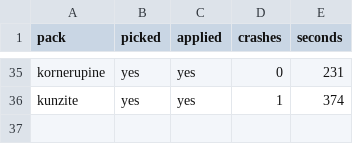
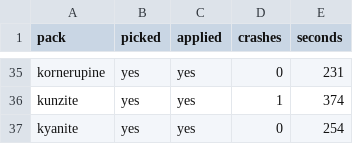
Before and after one commit to Bingblop/hexnext-device-lab, a TSV file: results/lab-048/sweep.tsv, drawn as a sheet; only a part is shown, gaps mark what is left out; the diff names each change by its address in the sheet, - before the commit and + after, or states it on an @@ line.

Commit message:
Sweep lab-048: kyanite (36/50)

```diff
--- a/results/lab-048/sweep.tsv
+++ b/results/lab-048/sweep.tsv
+row 37: kyanite | yes | yes | 0 | 254
```
Also changed, not shown: 30 other files.
